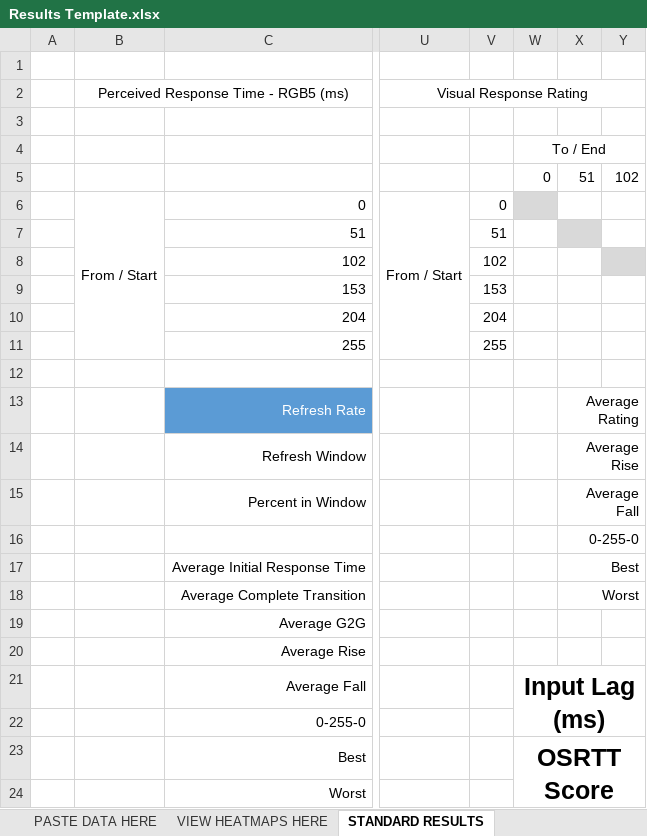
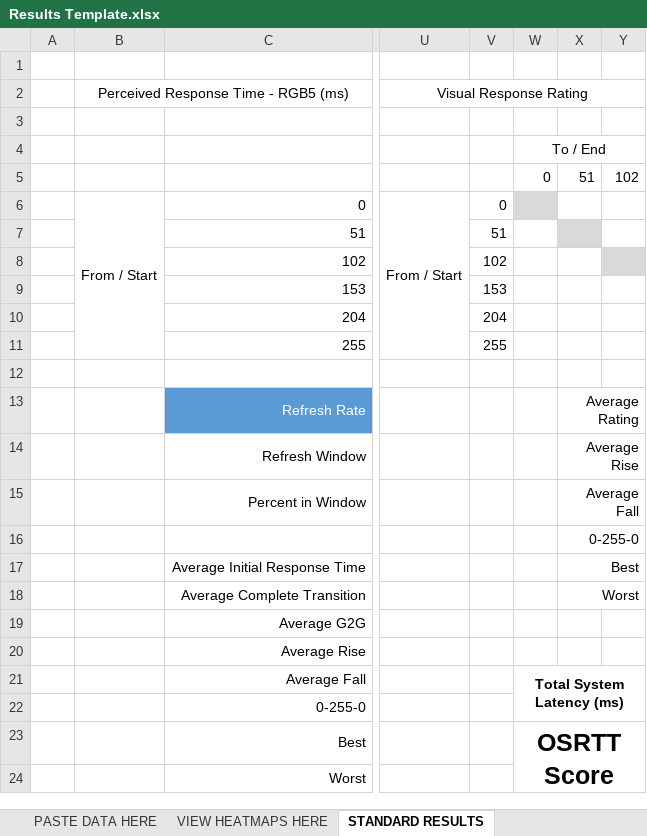
Before and after one commit to andymanic/OSRTT, an Excel workbook: Results Template.xlsx, sheet STANDARD RESULTS, drawn as a sheet; only a part is shown, gaps mark what is left out; values as stored, in another font and other column widths than the file's, no borders; conditional formats not drawn; the diff names each change by its address in the sheet, - before the commit and + after, or states it on an @@ line.

```diff
--- a/Results Template.xlsx (sheet STANDARD RESULTS)
+++ b/Results Template.xlsx (sheet STANDARD RESULTS)
-W21: Input Lag (ms)
+W21: Total System Latency (ms)
@@ W21 text size: smaller @@
```
Also changed, not shown: 2 other files.
